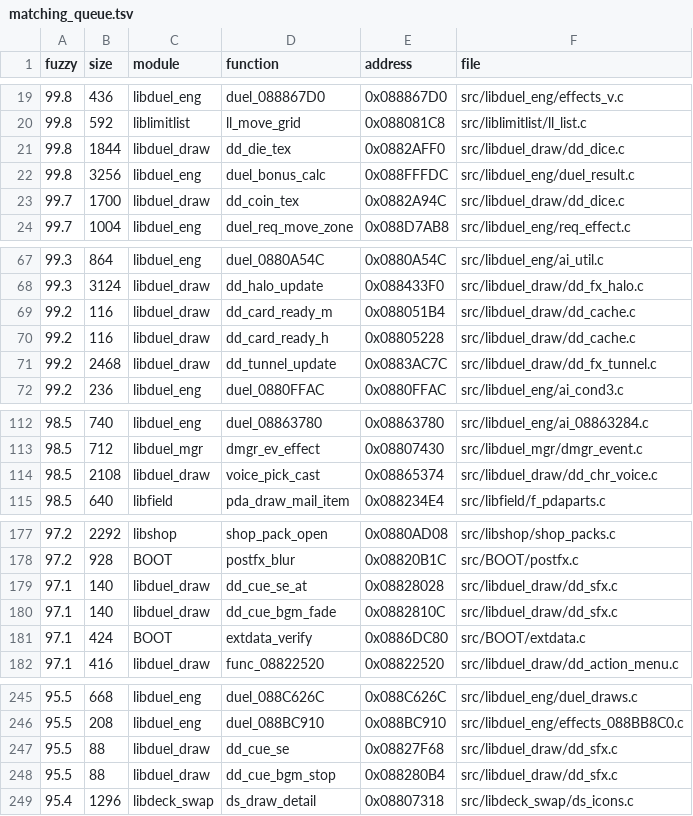
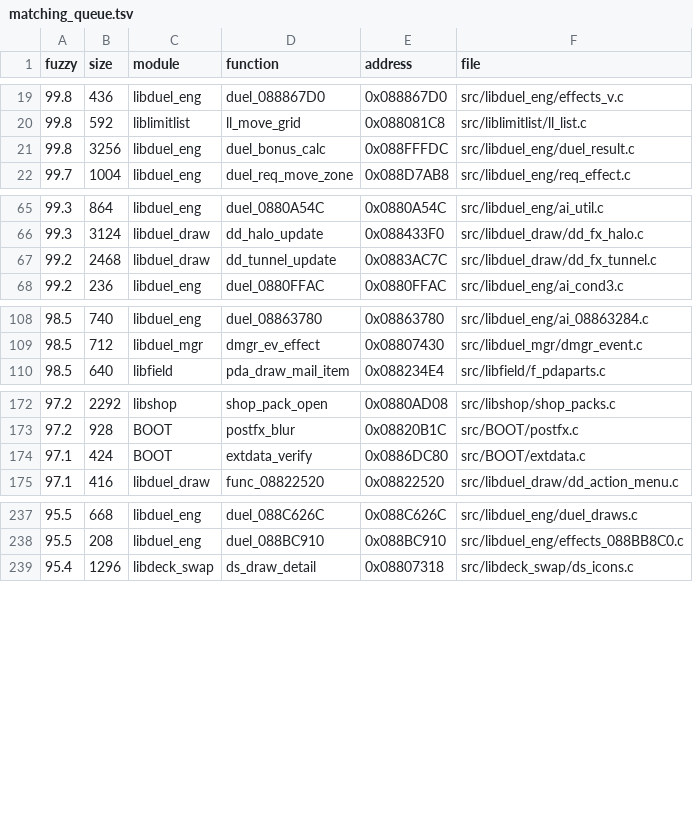
Before and after one commit to thiago-cipitelli/tagforce-decomp, a TSV file: docs/matching_queue.tsv, drawn as a sheet; only a part is shown, gaps mark what is left out; the diff covers the shown part only.

Commit message:
libduel_draw: dd_coin_tex/dd_die_tex, 5 dd_cue_*, dd_card_ready_m/h, voice_pick_cast/voice_pick_generic batendo
dd_dice.c: o vetor de escala no topo da pilha sai declarando-o primeiro num bloco que abre depois do
mtx_ortho e leva os demais locais (sem declaração no meio do bloco no mwcc); x * k com o literal em ft
por inline; bitfield front do DdModelDraw signed (lb); tabela do switch de dd_die_tex em @rodata e os
templates dos vetores agora emitidos pelo C. dd_sfx.c: ((*flags & bit) ? 1 : 0) == 0 materializa o
sltu antes do bnezl. dd_cache.c: cast (unsigned int) no id carrega-o antes de c->cip_*. dd_chr_voice.c:
p e pick declarados antes de n; tabelas de salto das duas funções em @rodata. libduel_draw MATCH,
check-all ALL MATCH

```diff
--- a/docs/matching_queue.tsv
+++ b/docs/matching_queue.tsv
@@ -20,5 +20,3 @@ fuzzy	size	module	function	address	file
 99.8	592	liblimitlist	ll_move_grid	0x088081C8	src/liblimitlist/ll_list.c
-99.8	1844	libduel_draw	dd_die_tex	0x0882AFF0	src/libduel_draw/dd_dice.c
 99.8	3256	libduel_eng	duel_bonus_calc	0x088FFFDC	src/libduel_eng/duel_result.c
-99.7	1700	libduel_draw	dd_coin_tex	0x0882A94C	src/libduel_draw/dd_dice.c
 99.7	1004	libduel_eng	duel_req_move_zone	0x088D7AB8	src/libduel_eng/req_effect.c
@@ -68,4 +66,2 @@ fuzzy	size	module	function	address	file
 99.3	3124	libduel_draw	dd_halo_update	0x088433F0	src/libduel_draw/dd_fx_halo.c
-99.2	116	libduel_draw	dd_card_ready_m	0x088051B4	src/libduel_draw/dd_cache.c
-99.2	116	libduel_draw	dd_card_ready_h	0x08805228	src/libduel_draw/dd_cache.c
 99.2	2468	libduel_draw	dd_tunnel_update	0x0883AC7C	src/libduel_draw/dd_fx_tunnel.c
@@ -113,3 +109,2 @@ fuzzy	size	module	function	address	file
 98.5	712	libduel_mgr	dmgr_ev_effect	0x08807430	src/libduel_mgr/dmgr_event.c
-98.5	2108	libduel_draw	voice_pick_cast	0x08865374	src/libduel_draw/dd_chr_voice.c
 98.5	640	libfield	pda_draw_mail_item	0x088234E4	src/libfield/f_pdaparts.c
@@ -178,4 +173,2 @@ fuzzy	size	module	function	address	file
 97.2	928	BOOT	postfx_blur	0x08820B1C	src/BOOT/postfx.c
-97.1	140	libduel_draw	dd_cue_se_at	0x08828028	src/libduel_draw/dd_sfx.c
-97.1	140	libduel_draw	dd_cue_bgm_fade	0x0882810C	src/libduel_draw/dd_sfx.c
 97.1	424	BOOT	extdata_verify	0x0886DC80	src/BOOT/extdata.c
@@ -246,4 +238,2 @@ fuzzy	size	module	function	address	file
 95.5	208	libduel_eng	duel_088BC910	0x088BC910	src/libduel_eng/effects_088BB8C0.c
-95.5	88	libduel_draw	dd_cue_se	0x08827F68	src/libduel_draw/dd_sfx.c
-95.5	88	libduel_draw	dd_cue_bgm_stop	0x088280B4	src/libduel_draw/dd_sfx.c
 95.4	1296	libdeck_swap	ds_draw_detail	0x08807318	src/libdeck_swap/ds_icons.c
```
Also changed, not shown: 1 removed row elsewhere in this file, 6 other files.
